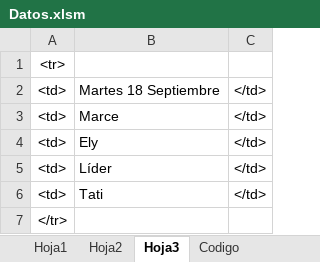
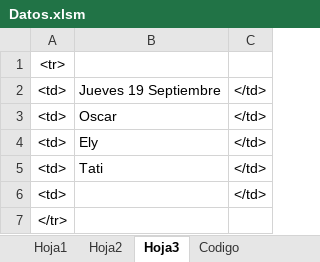
Before and after one commit to diacono81/WebLUdo, an Excel workbook: Datos.xlsm, sheet Hoja3, drawn as a sheet; values as stored, in another font and other column widths than the file's, no borders; removed rows and columns are numbered as before the commit, all else as after; the diff names each change by its address in the sheet, - before the commit and + after, or states it on an @@ line.

```diff
--- a/Datos.xlsm (sheet Hoja3)
+++ b/Datos.xlsm (sheet Hoja3)
-B2: Martes 18 Septiembre
+B2: Jueves 19 Septiembre
-B3: Marce
+B3: Oscar
-row 5: <td> | Líder | </td>
+row 6: <td> |  | </td>
```
Also changed, not shown: sheet Hoja1, sheet Codigo, 3 other files.
